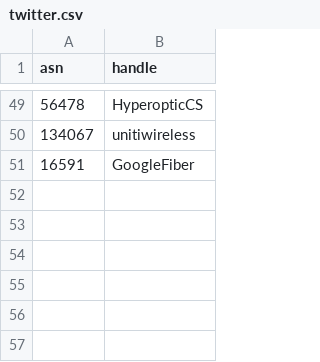
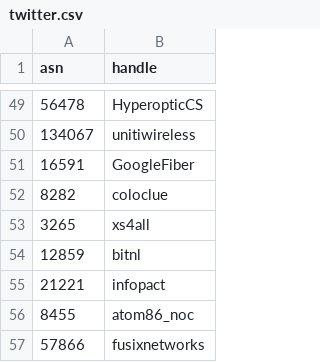
Before and after one commit to cloudflare/isbgpsafeyet.com, a CSV file: data/twitter.csv, drawn as a sheet; only a part is shown, gaps mark what is left out.

Commit message:
Added some Dutch ISPs

```diff
--- a/data/twitter.csv
+++ b/data/twitter.csv
@@ -51 +51,7 @@ asn,handle
 16591,GoogleFiber
+8282,coloclue
+3265,xs4all
+12859,bitnl
+21221,infopact
+8455,atom86_noc
+57866,fusixnetworks
```
